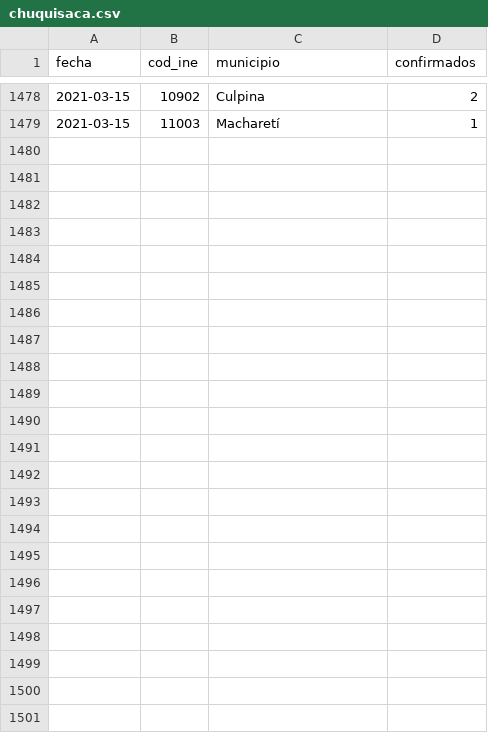
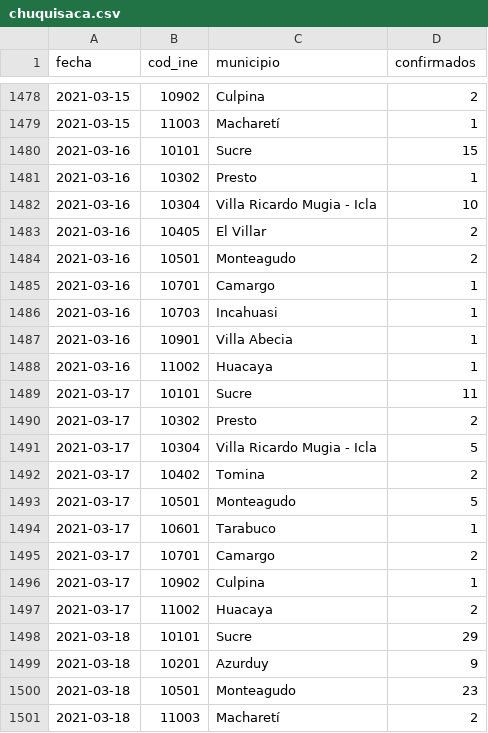
Before and after one commit to mauforonda/covid19bolivia-municipal, a CSV file: chuquisaca.csv, drawn as a sheet; only a part is shown, gaps mark what is left out; the diff names each change by its address in the sheet, - before the commit and + after, or states it on an @@ line.

```diff
--- a/chuquisaca.csv
+++ b/chuquisaca.csv
+row 1480: 2021-03-16 | 10101 | Sucre | 15
+row 1481: 2021-03-16 | 10302 | Presto | 1
+row 1482: 2021-03-16 | 10304 | Villa Ricardo Mugia - Icla | 10
+row 1483: 2021-03-16 | 10405 | El Villar | 2
+row 1484: 2021-03-16 | 10501 | Monteagudo | 2
+row 1485: 2021-03-16 | 10701 | Camargo | 1
+row 1486: 2021-03-16 | 10703 | Incahuasi | 1
+row 1487: 2021-03-16 | 10901 | Villa Abecia | 1
+row 1488: 2021-03-16 | 11002 | Huacaya | 1
+row 1489: 2021-03-17 | 10101 | Sucre | 11
+row 1490: 2021-03-17 | 10302 | Presto | 2
+row 1491: 2021-03-17 | 10304 | Villa Ricardo Mugia - Icla | 5
+row 1492: 2021-03-17 | 10402 | Tomina | 2
+row 1493: 2021-03-17 | 10501 | Monteagudo | 5
+row 1494: 2021-03-17 | 10601 | Tarabuco | 1
+row 1495: 2021-03-17 | 10701 | Camargo | 2
+row 1496: 2021-03-17 | 10902 | Culpina | 1
+row 1497: 2021-03-17 | 11002 | Huacaya | 2
+row 1498: 2021-03-18 | 10101 | Sucre | 29
+row 1499: 2021-03-18 | 10201 | Azurduy | 9
+row 1500: 2021-03-18 | 10501 | Monteagudo | 23
+row 1501: 2021-03-18 | 11003 | Macharetí | 2
```
Also changed, not shown: beni.csv, cochabamba.csv, 6 other files.
